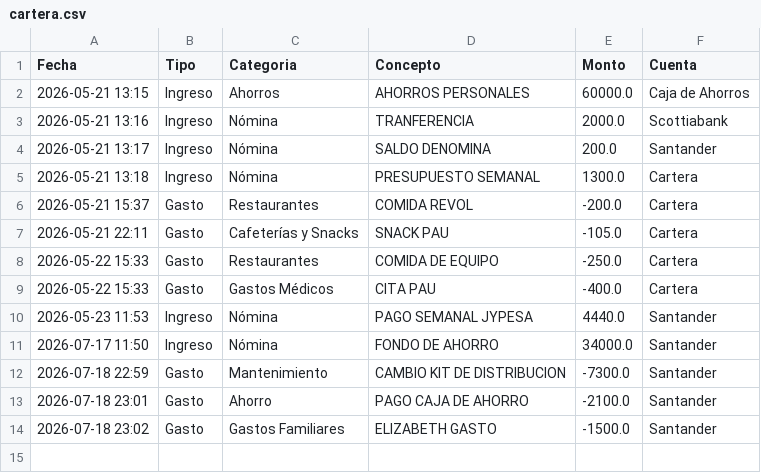
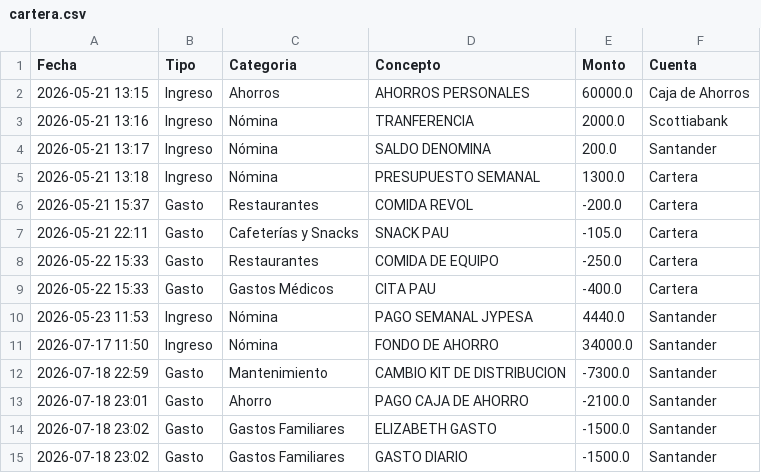
Before and after one commit to RH2026/nexion, a CSV file: cartera.csv, drawn as a sheet.

Commit message:
UPDATE // Rigoberto // 23:02:56

```diff
--- a/cartera.csv
+++ b/cartera.csv
@@ -14 +14,2 @@ Fecha,Tipo,Categoria,Concepto,Monto,Cuenta
 2026-07-18 23:02,Gasto,Gastos Familiares,ELIZABETH GASTO,-1500.0,Santander
+2026-07-18 23:02,Gasto,Gastos Familiares,GASTO DIARIO,-1500.0,Santander
```
